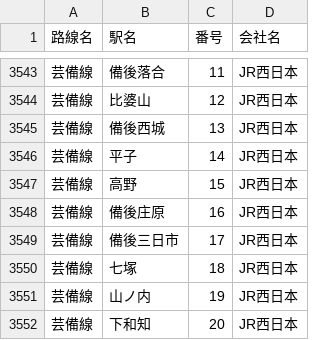
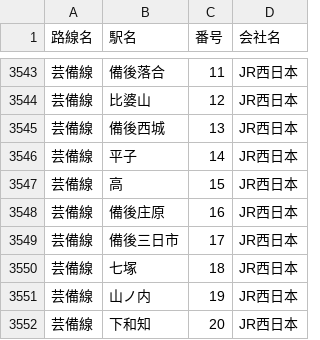
Before and after one commit to 968n7wnn6d-source/-JR-, a CSV file: stations.csv, drawn as a sheet; only a part is shown, gaps mark what is left out; the diff names each change by its address in the sheet, - before the commit and + after, or states it on an @@ line.

Commit message:
Add files via upload

```diff
--- a/stations.csv
+++ b/stations.csv
-B3547 (駅名): 高野
+B3547 (駅名): 高
```
